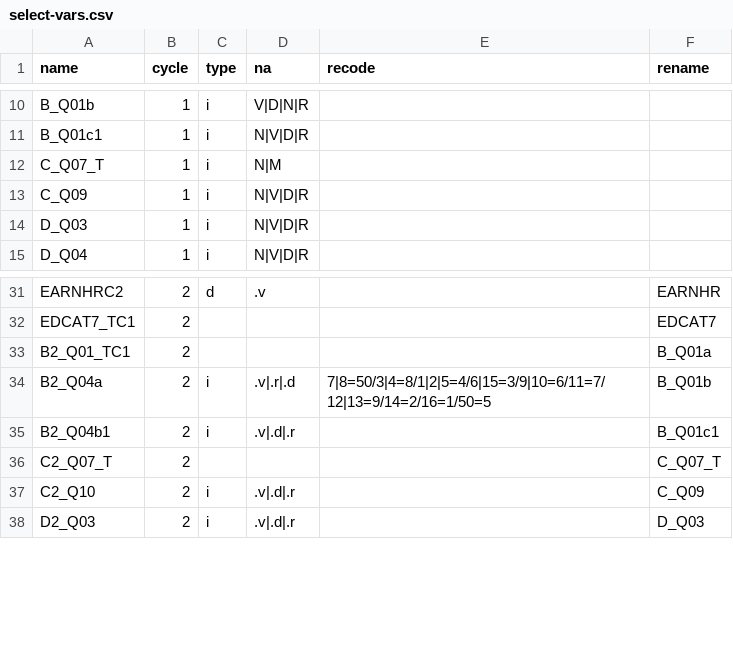
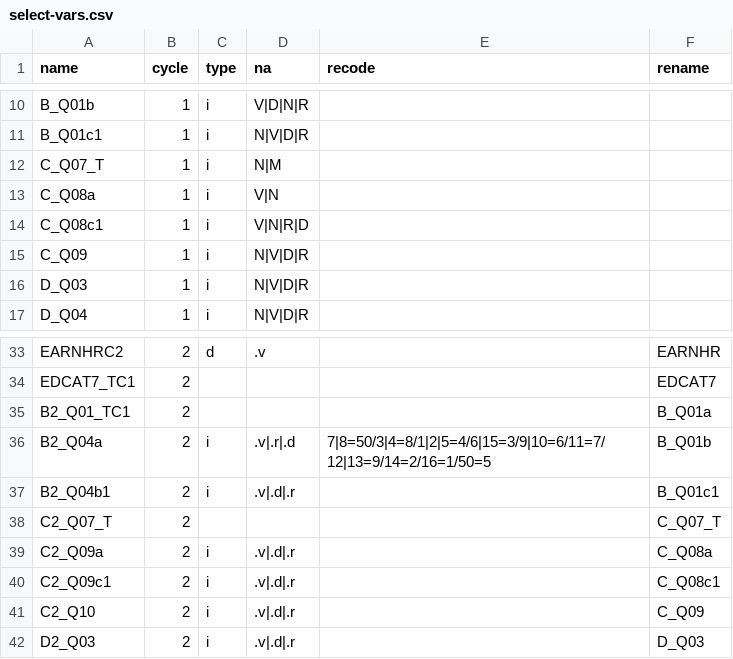
Before and after one commit to jcpernias/piaac-es, a CSV file: data-raw/select-vars.csv, drawn as a sheet; only a part is shown, gaps mark what is left out.

```diff
--- a/data-raw/select-vars.csv
+++ b/data-raw/select-vars.csv
@@ -12,2 +12,4 @@ B_Q01c1,1,i,N|V|D|R,,
 C_Q07_T,1,i,N|M,,
+C_Q08a,1,i,V|N,,
+C_Q08c1,1,i,V|N|R|D,,
 C_Q09,1,i,N|V|D|R,,
@@ -36,2 +38,4 @@ B2_Q04b1,2,i,.v|.d|.r,,B_Q01c1
 C2_Q07_T,2,,,,C_Q07_T
+C2_Q09a,2,i,.v|.d|.r,,C_Q08a
+C2_Q09c1,2,i,.v|.d|.r,,C_Q08c1
 C2_Q10,2,i,.v|.d|.r,,C_Q09
```
Also changed, not shown: 1 other file.
